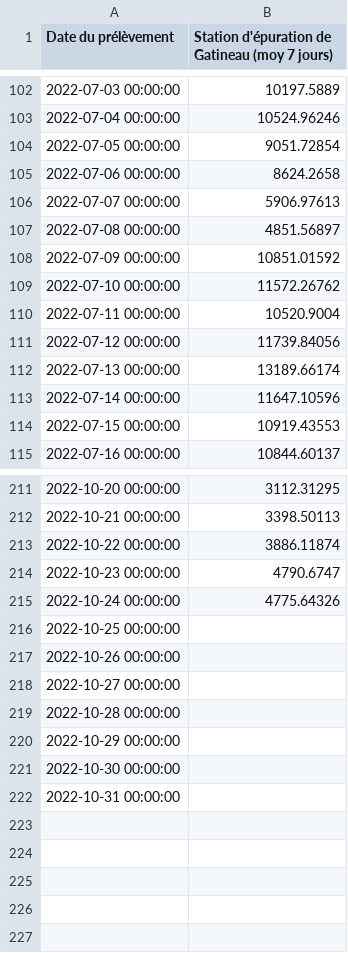
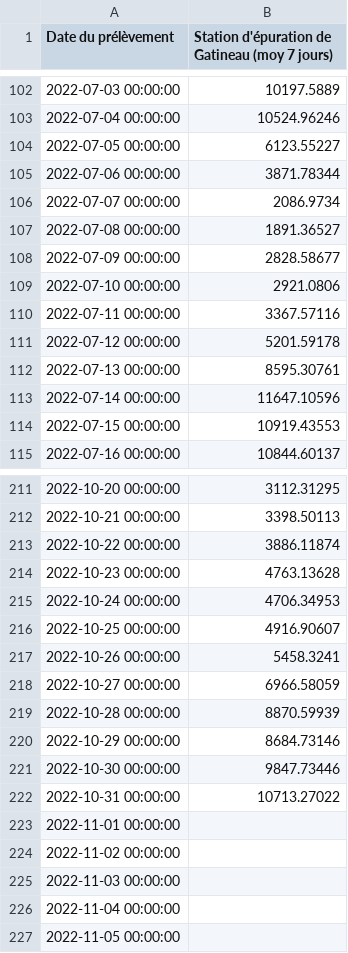
Before and after one commit to dhope/PHESD, a CSV file: Wastewater/graph_1-1_gatineau.csv, drawn as a sheet; only a part is shown, gaps mark what is left out.

Commit message:
Update and Gatineau update

```diff
--- a/Wastewater/graph_1-1_gatineau.csv
+++ b/Wastewater/graph_1-1_gatineau.csv
@@ -103,11 +103,11 @@
 "2022-07-04 00:00:00",10524.96246
-"2022-07-05 00:00:00",9051.72854
-"2022-07-06 00:00:00",8624.2658
-"2022-07-07 00:00:00",5906.97613
-"2022-07-08 00:00:00",4851.56897
-"2022-07-09 00:00:00",10851.01592
-"2022-07-10 00:00:00",11572.26762
-"2022-07-11 00:00:00",10520.9004
-"2022-07-12 00:00:00",11739.84056
-"2022-07-13 00:00:00",13189.66174
+"2022-07-05 00:00:00",6123.55227
+"2022-07-06 00:00:00",3871.78344
+"2022-07-07 00:00:00",2086.9734
+"2022-07-08 00:00:00",1891.36527
+"2022-07-09 00:00:00",2828.58677
+"2022-07-10 00:00:00",2921.0806
+"2022-07-11 00:00:00",3367.57116
+"2022-07-12 00:00:00",5201.59178
+"2022-07-13 00:00:00",8595.30761
 "2022-07-14 00:00:00",11647.10596
@@ -213,10 +213,15 @@
 "2022-10-22 00:00:00",3886.11874
-"2022-10-23 00:00:00",4790.6747
-"2022-10-24 00:00:00",4775.64326
-"2022-10-25 00:00:00",
-"2022-10-26 00:00:00",
-"2022-10-27 00:00:00",
-"2022-10-28 00:00:00",
-"2022-10-29 00:00:00",
-"2022-10-30 00:00:00",
-"2022-10-31 00:00:00",
+"2022-10-23 00:00:00",4763.13628
+"2022-10-24 00:00:00",4706.34953
+"2022-10-25 00:00:00",4916.90607
+"2022-10-26 00:00:00",5458.3241
+"2022-10-27 00:00:00",6966.58059
+"2022-10-28 00:00:00",8870.59939
+"2022-10-29 00:00:00",8684.73146
+"2022-10-30 00:00:00",9847.73446
+"2022-10-31 00:00:00",10713.27022
+"2022-11-01 00:00:00",
+"2022-11-02 00:00:00",
+"2022-11-03 00:00:00",
+"2022-11-04 00:00:00",
+"2022-11-05 00:00:00",
```
Also changed, not shown: 1 other file.
